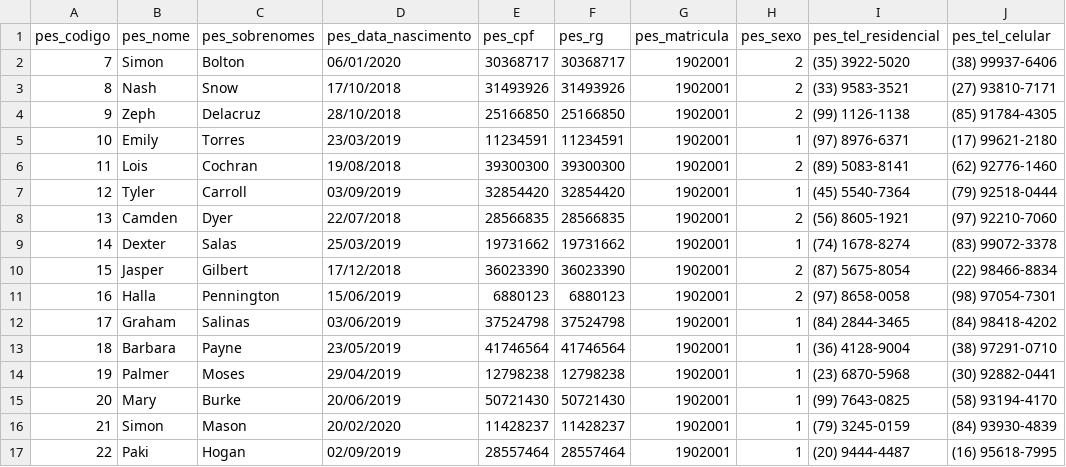
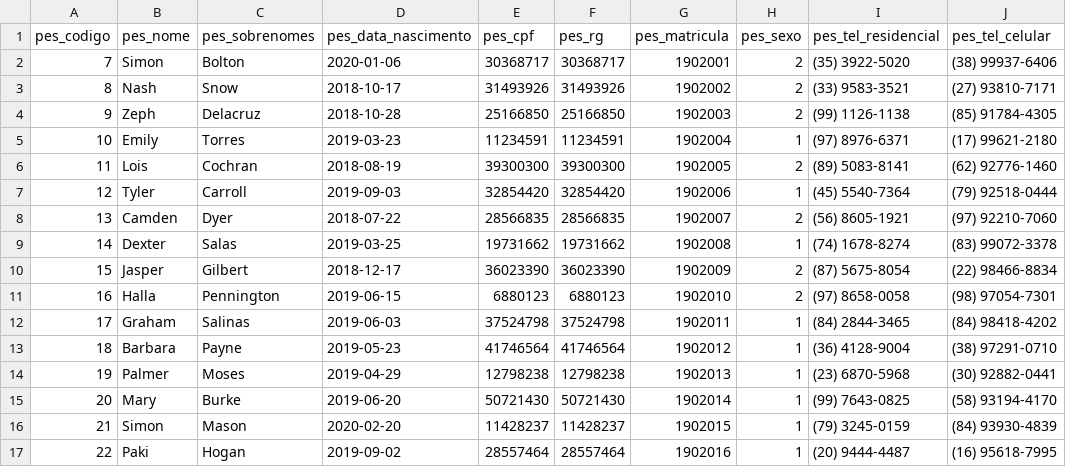
Before and after one commit to rafael-benfica/Pass-Center, a CSV file: Popular DB/Pessoas.csv, drawn as a sheet; only a part is shown; the diff covers the shown part only; the diff names each change by its address in the sheet, - before the commit and + after, or states it on an @@ line.

Commit message:
Update Pessoas.csv

```diff
--- a/Popular DB/Pessoas.csv
+++ b/Popular DB/Pessoas.csv
-D2 (pes_data_nascimento): 06/01/2020
+D2 (pes_data_nascimento): 2020-01-06
-D3 (pes_data_nascimento): 17/10/2018
+D3 (pes_data_nascimento): 2018-10-17
-G3 (pes_matricula): 1902001
+G3 (pes_matricula): 1902002
-D4 (pes_data_nascimento): 28/10/2018
+D4 (pes_data_nascimento): 2018-10-28
-G4 (pes_matricula): 1902001
+G4 (pes_matricula): 1902003
-D5 (pes_data_nascimento): 23/03/2019
+D5 (pes_data_nascimento): 2019-03-23
-G5 (pes_matricula): 1902001
+G5 (pes_matricula): 1902004
-D6 (pes_data_nascimento): 19/08/2018
+D6 (pes_data_nascimento): 2018-08-19
-G6 (pes_matricula): 1902001
+G6 (pes_matricula): 1902005
-D7 (pes_data_nascimento): 03/09/2019
+D7 (pes_data_nascimento): 2019-09-03
-G7 (pes_matricula): 1902001
+G7 (pes_matricula): 1902006
-D8 (pes_data_nascimento): 22/07/2018
+D8 (pes_data_nascimento): 2018-07-22
-G8 (pes_matricula): 1902001
+G8 (pes_matricula): 1902007
-D9 (pes_data_nascimento): 25/03/2019
+D9 (pes_data_nascimento): 2019-03-25
-G9 (pes_matricula): 1902001
+G9 (pes_matricula): 1902008
-D10 (pes_data_nascimento): 17/12/2018
+D10 (pes_data_nascimento): 2018-12-17
-G10 (pes_matricula): 1902001
+G10 (pes_matricula): 1902009
-D11 (pes_data_nascimento): 15/06/2019
+D11 (pes_data_nascimento): 2019-06-15
-G11 (pes_matricula): 1902001
+G11 (pes_matricula): 1902010
-D12 (pes_data_nascimento): 03/06/2019
+D12 (pes_data_nascimento): 2019-06-03
-G12 (pes_matricula): 1902001
+G12 (pes_matricula): 1902011
-D13 (pes_data_nascimento): 23/05/2019
+D13 (pes_data_nascimento): 2019-05-23
-G13 (pes_matricula): 1902001
+G13 (pes_matricula): 1902012
-D14 (pes_data_nascimento): 29/04/2019
+D14 (pes_data_nascimento): 2019-04-29
-G14 (pes_matricula): 1902001
+G14 (pes_matricula): 1902013
-D15 (pes_data_nascimento): 20/06/2019
+D15 (pes_data_nascimento): 2019-06-20
-G15 (pes_matricula): 1902001
+G15 (pes_matricula): 1902014
-D16 (pes_data_nascimento): 20/02/2020
+D16 (pes_data_nascimento): 2020-02-20
-G16 (pes_matricula): 1902001
+G16 (pes_matricula): 1902015
-D17 (pes_data_nascimento): 02/09/2019
+D17 (pes_data_nascimento): 2019-09-02
-G17 (pes_matricula): 1902001
+G17 (pes_matricula): 1902016
```
Also changed, not shown: 168 edited cells elsewhere in this file.
